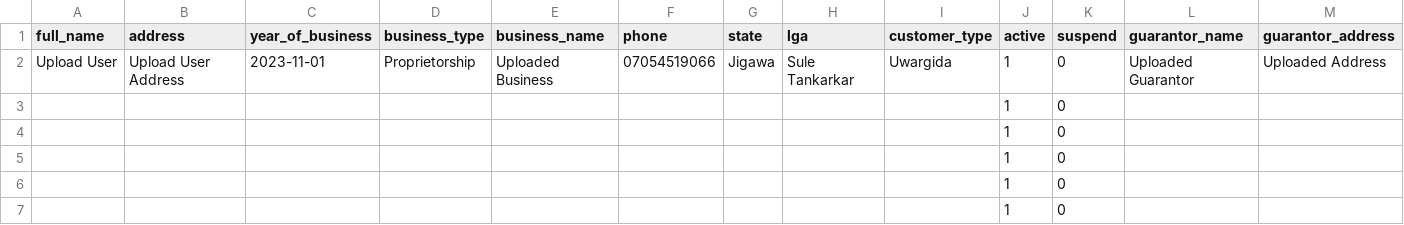
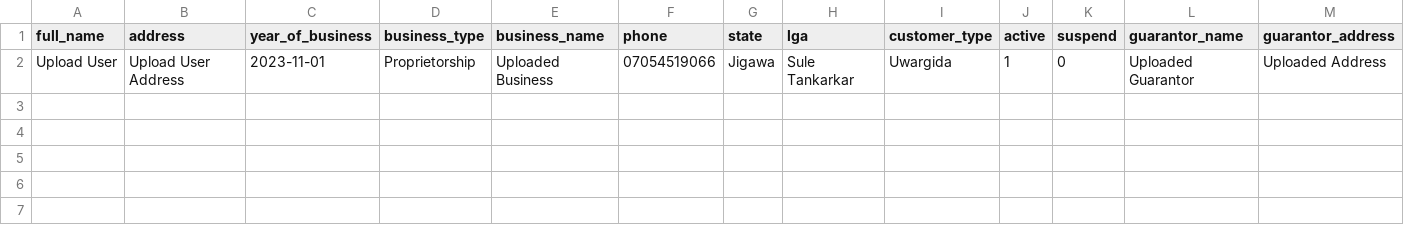
Before and after one commit to TosinPet/Laravel-Api, a CSV file: public/sample/customers/customers.csv, drawn as a sheet; only a part is shown; rows hold the shown columns only; the diff names each change by its address in the sheet, - before the commit and + after, or states it on an @@ line.

```diff
--- a/public/sample/customers/customers.csv
+++ b/public/sample/customers/customers.csv
-row 3:  |  |  |  |  |  |  |  |  | 1 | 0
-row 4:  |  |  |  |  |  |  |  |  | 1 | 0
-row 5:  |  |  |  |  |  |  |  |  | 1 | 0
-row 6:  |  |  |  |  |  |  |  |  | 1 | 0
-row 7:  |  |  |  |  |  |  |  |  | 1 | 0
```
Also changed, not shown: 55 other files.
